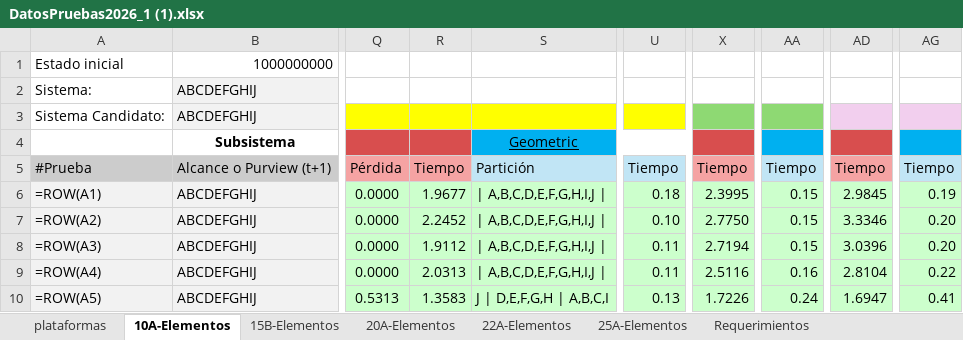
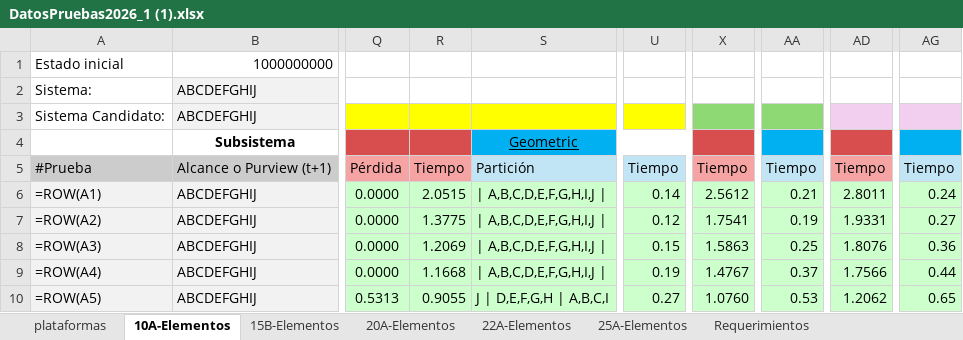
Before and after one commit to Cgomez2107/Qnodes-Geomip, an Excel workbook: DatosPruebas2026_1 (1).xlsx, sheet 10A-Elementos, drawn as a sheet; only a part is shown, gaps mark what is left out; values as stored, in another font and other column widths than the file's, no borders; formulas without a stored value are shown as written; the diff covers the shown part only; the diff names each change by its address in the sheet, - before the commit and + after, or states it on an @@ line.

```diff
--- a/DatosPruebas2026_1 (1).xlsx (sheet 10A-Elementos)
+++ b/DatosPruebas2026_1 (1).xlsx (sheet 10A-Elementos)
-R6: 1.9677
+R6: 2.0515
-U6: 0.18
+U6: 0.14
-X6: 2.3995
+X6: 2.5612
-AA6: 0.15
+AA6: 0.21
-AD6: 2.9845
+AD6: 2.8011
-AG6: 0.19
+AG6: 0.24
-R7: 2.2452
+R7: 1.3775
-U7: 0.10
+U7: 0.12
-X7: 2.7750
+X7: 1.7541
-AA7: 0.15
+AA7: 0.19
-AD7: 3.3346
+AD7: 1.9331
-AG7: 0.20
+AG7: 0.27
-R8: 1.9112
+R8: 1.2069
-U8: 0.11
+U8: 0.15
-X8: 2.7194
+X8: 1.5863
-AA8: 0.15
+AA8: 0.25
-AD8: 3.0396
+AD8: 1.8076
-AG8: 0.20
+AG8: 0.36
-R9: 2.0313
+R9: 1.1668
-U9: 0.11
+U9: 0.19
-X9: 2.5116
+X9: 1.4767
-AA9: 0.16
+AA9: 0.37
-AD9: 2.8104
+AD9: 1.7566
-AG9: 0.22
+AG9: 0.44
-R10: 1.3583
+R10: 0.9055
-U10: 0.13
+U10: 0.27
-X10: 1.7226
+X10: 1.0760
-AA10: 0.24
+AA10: 0.53
-AD10: 1.6947
+AD10: 1.2062
-AG10: 0.41
+AG10: 0.65
```
Also changed, not shown: 42 edited cells elsewhere in this sheet, 6 other files.
